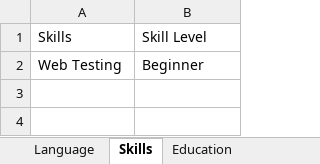
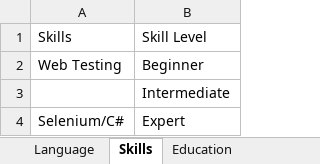
Before and after one commit to jmondero1986/AdvancedNunit, an Excel workbook: User_Details.xlsx, sheet Skills, drawn as a sheet; values as stored, in another font and other column widths than the file's, no borders; the diff names each change by its address in the sheet, - before the commit and + after, or states it on an @@ line.

```diff
--- a/User_Details.xlsx (sheet Skills)
+++ b/User_Details.xlsx (sheet Skills)
+row 3:  | Intermediate
+row 4: Selenium/C# | Expert
```
Also changed, not shown: sheet SignIn, sheet Education, sheet AvailabilityTime, sheet Description, other sheet tabs, 6 other files.
